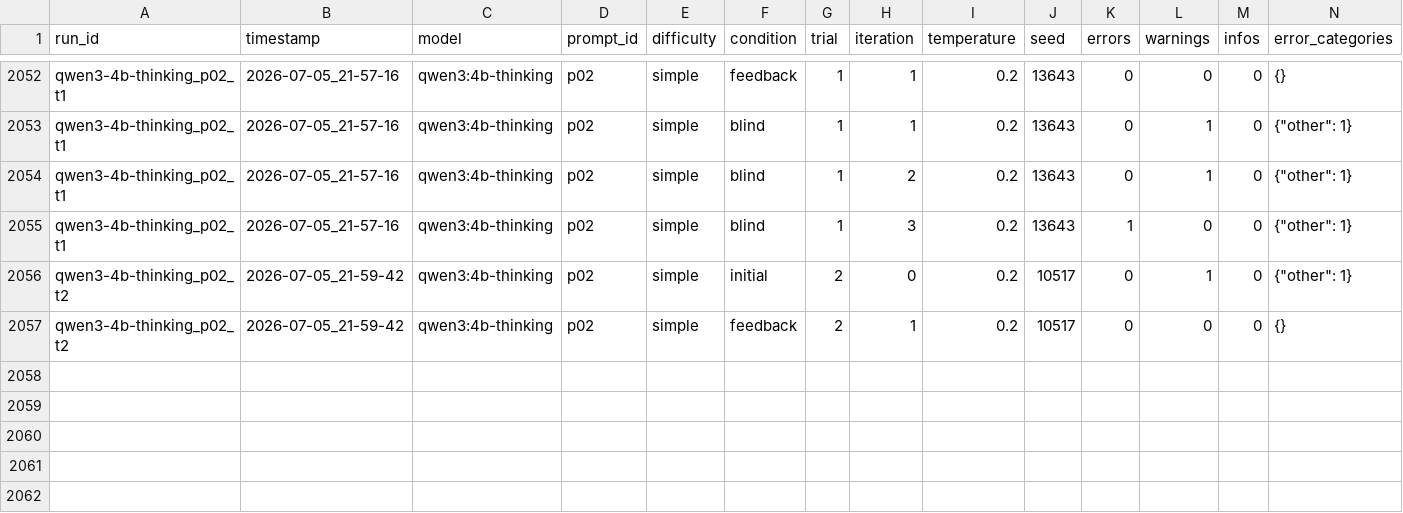
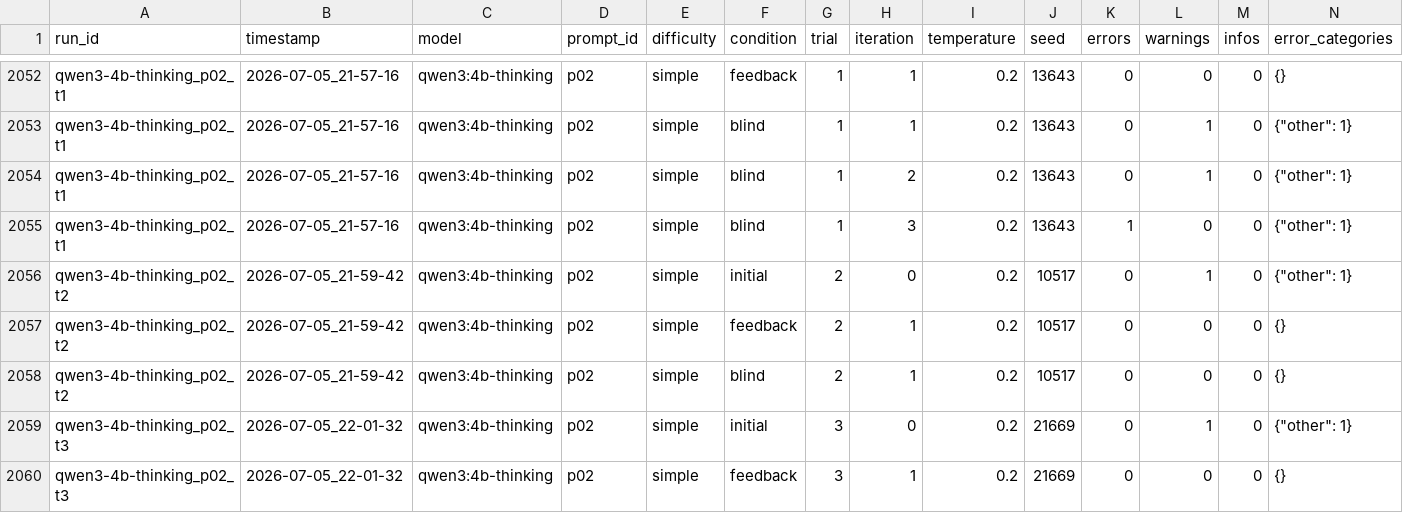
Before and after one commit to Harmxn02/LLM-Validator, a CSV file: results/experiments.csv, drawn as a sheet; only a part is shown, gaps mark what is left out; rows hold the shown columns only; the diff names each change by its address in the sheet, - before the commit and + after, or states it on an @@ line.

Commit message:
Update experiments.csv

```diff
--- a/results/experiments.csv
+++ b/results/experiments.csv
+row 2058: qwen3-4b-thinking_p02_t2 | 2026-07-05_21-59-42 | qwen3:4b-thinking | p02 | simple | blind | 2 | 1 | 0.2 | 10517 | 0 | 0 | 0 | {}
+row 2059: qwen3-4b-thinking_p02_t3 | 2026-07-05_22-01-32 | qwen3:4b-thinking | p02 | simple | initial | 3 | 0 | 0.2 | 21669 | 0 | 1 | 0 | {"other": 1}
+row 2060: qwen3-4b-thinking_p02_t3 | 2026-07-05_22-01-32 | qwen3:4b-thinking | p02 | simple | feedback | 3 | 1 | 0.2 | 21669 | 0 | 0 | 0 | {}
```
